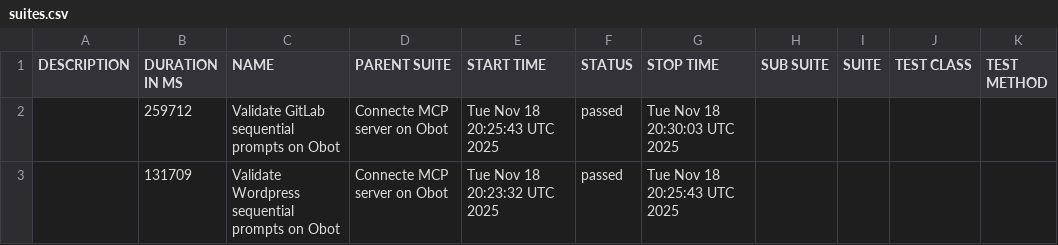
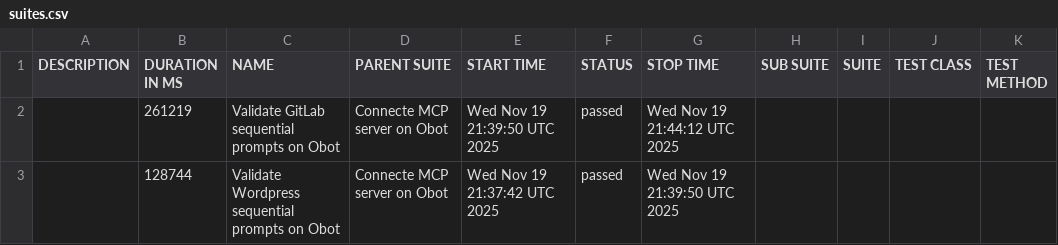
Before and after one commit to obot-platform/mcp-server-validation-automation, a CSV file: data/suites.csv, drawn as a sheet.

```diff
--- a/data/suites.csv
+++ b/data/suites.csv
@@ -1,3 +1,3 @@
 "DESCRIPTION","DURATION IN MS","NAME","PARENT SUITE","START TIME","STATUS","STOP TIME","SUB SUITE","SUITE","TEST CLASS","TEST METHOD"
-"","259712","Validate GitLab sequential prompts on Obot","Connecte MCP server on Obot","Tue Nov 18 20:25:43 UTC 2025","passed","Tue Nov 18 20:30:03 UTC 2025","","","",""
-"","131709","Validate Wordpress sequential prompts on Obot","Connecte MCP server on Obot","Tue Nov 18 20:23:32 UTC 2025","passed","Tue Nov 18 20:25:43 UTC 2025","","","",""
+"","261219","Validate GitLab sequential prompts on Obot","Connecte MCP server on Obot","Wed Nov 19 21:39:50 UTC 2025","passed","Wed Nov 19 21:44:12 UTC 2025","","","",""
+"","128744","Validate Wordpress sequential prompts on Obot","Connecte MCP server on Obot","Wed Nov 19 21:37:42 UTC 2025","passed","Wed Nov 19 21:39:50 UTC 2025","","","",""
```
Also changed, not shown: 18 other files.
